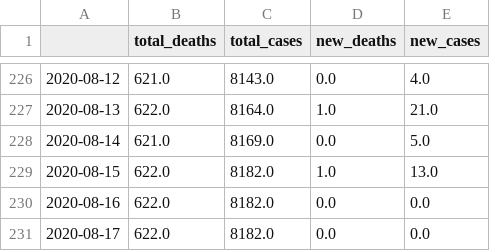
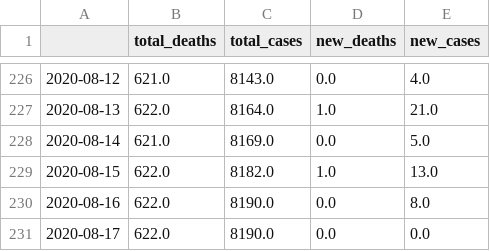
Before and after one commit to danielsuo/princeton.fyi, a CSV file: data/county.csv, drawn as a sheet; only a part is shown, gaps mark what is left out.

Commit message:
Update data

```diff
--- a/data/county.csv
+++ b/data/county.csv
@@ -229,3 +229,3 @@
 2020-08-15,622.0,8182.0,1.0,13.0
-2020-08-16,622.0,8182.0,0.0,0.0
-2020-08-17,622.0,8182.0,0.0,0.0
+2020-08-16,622.0,8190.0,0.0,8.0
+2020-08-17,622.0,8190.0,0.0,0.0
```
Also changed, not shown: data/county_case.csv, 1 other file.
